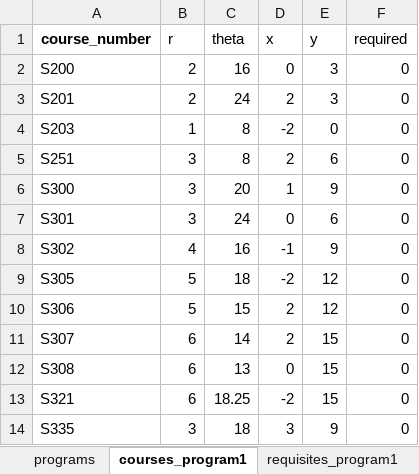
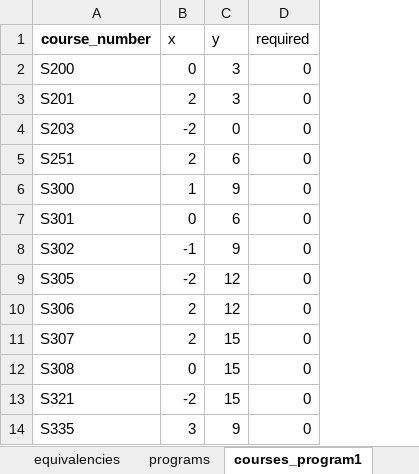
Before and after one commit to UBC-STAT-IT/course-mapper, an Excel workbook: data/data.xlsx, sheet courses_program1, drawn as a sheet; only a part is shown; values as stored, in another font and other column widths than the file's, no borders; charts and pictures not drawn; the diff names each change by its address in the sheet, - before the commit and + after, or states it on an @@ line.

```diff
--- a/data/data.xlsx (sheet courses_program1)
+++ b/data/data.xlsx (sheet courses_program1)
-column B (r), rows 2-14: 2 | 2 | 1 | 3 | 3 | 3 | 4 | 5 | 5 | 6 | 6 | 6 | 3
-column C (theta), rows 2-14: 16 | 24 | 8 | 8 | 20 | 24 | 16 | 18 | 15 | 14 | 13 | 18.25 | 18
```
Also changed, not shown: sheet courses_program2, sheet courses_program3, sheet courses_program4, other sheet tabs, formulas that keep their value, charts or pictures, data/dsci_data.xlsx, 3 other files.
